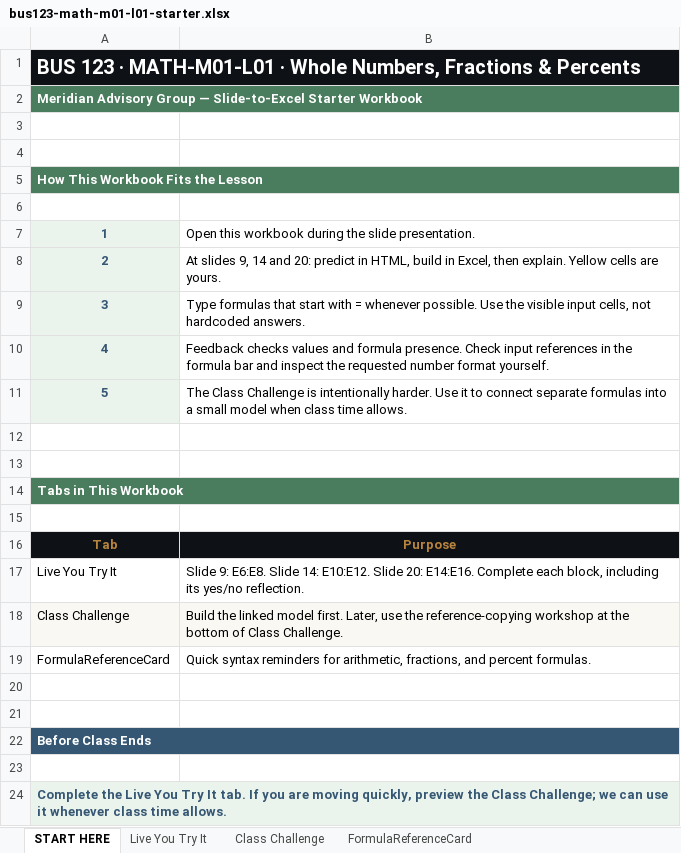
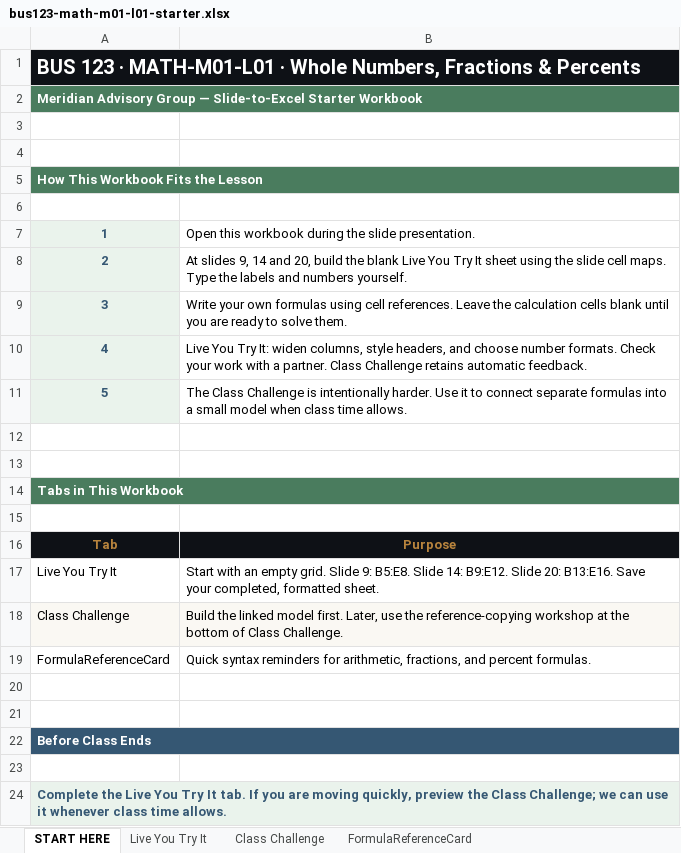
Before and after one commit to bevitts-design/BUS123-Solving-Business-Problems-with-Technology, an Excel workbook: MATH/M01/bus123-math-m01-l01-starter.xlsx, sheet START HERE, drawn as a sheet; values as stored, in another font and other column widths than the file's, no borders; the diff names each change by its address in the sheet, - before the commit and + after, or states it on an @@ line.

```diff
--- a/MATH/M01/bus123-math-m01-l01-starter.xlsx (sheet START HERE)
+++ b/MATH/M01/bus123-math-m01-l01-starter.xlsx (sheet START HERE)
-B8: …14 and 20: predict in HTML, build in Excel, then explain. Yellow cells are yours.
+B8: …14 and 20, build the blank Live You Try It sheet using the slide cell maps. Type the labels and numbers yourself.
-B9: Type formulas that start with = whenever possible. Use the visible input cells, not hardcoded answers.
+B9: Write your own formulas using cell references. Leave the calculation cells blank until you are ready to solve them.
-B10: Feedback checks values and formula presence. Check input references in the formula bar and inspect the requested number format yourself.
+B10: Live You Try It: widen columns, style headers, and choose number formats. Check your work with a partner. Class Challenge retains automatic feedback.
-B17: Slide 9: E6:E8. Slide 14: E10:E12. Slide 20: E14:E16. Complete each block, including its yes/no reflection.
+B17: Start with an empty grid. Slide 9: B5:E8. Slide 14: B9:E12. Slide 20: B13:E16. Save your completed, formatted sheet.
```
Also changed, not shown: sheet Live You Try It, 1 other file.
